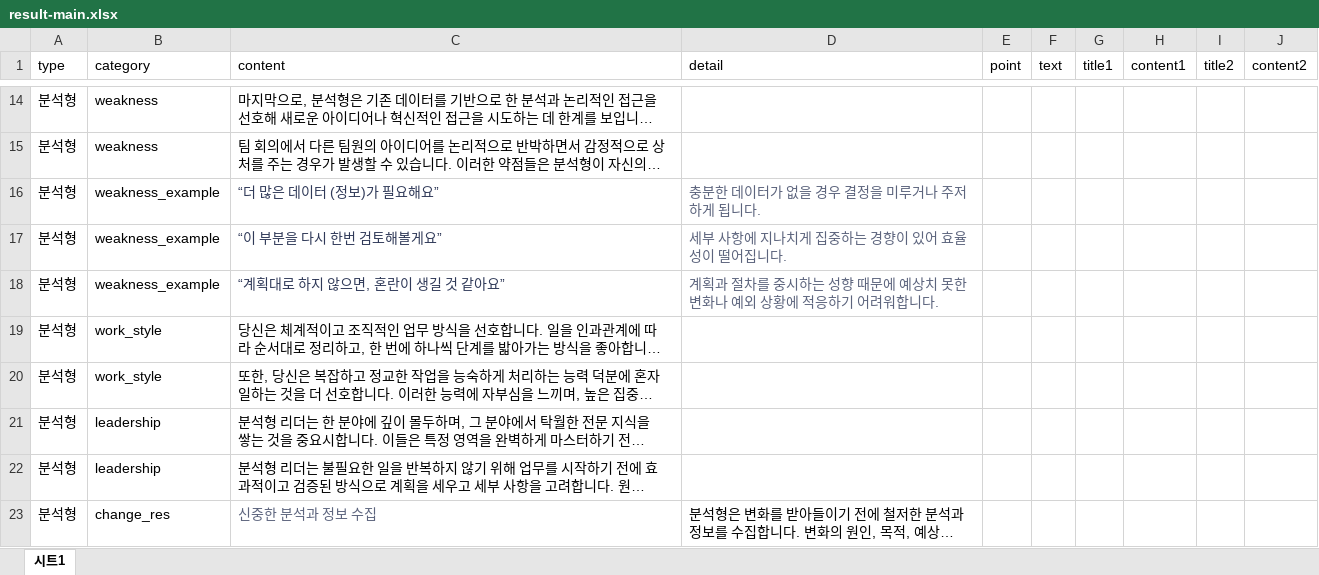
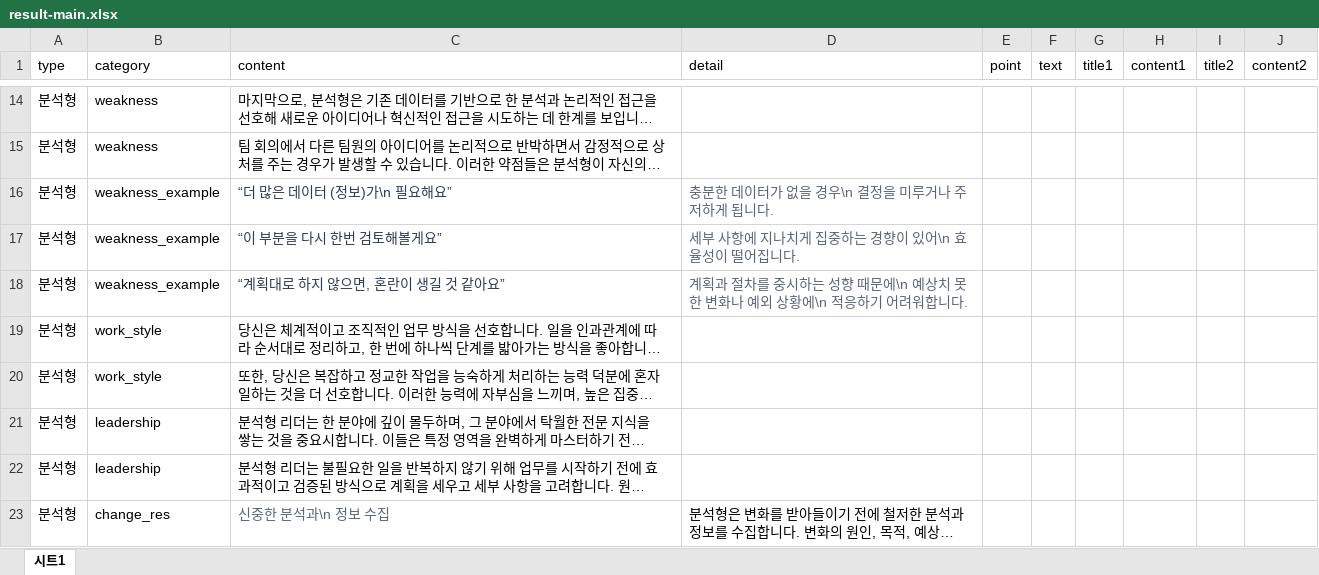
Before and after one commit to seorinn/SEAL-project, an Excel workbook: public/result-main.xlsx, sheet 시트1, drawn as a sheet; only a part is shown, gaps mark what is left out; long unchanged cells end in …; values as stored, in another font and other column widths than the file's, no borders; the diff covers the shown part only; the diff names each change by its address in the sheet, - before the commit and + after, or states it on an @@ line.

```diff
--- a/public/result-main.xlsx (sheet 시트1)
+++ b/public/result-main.xlsx (sheet 시트1)
-C16 (content): “더 많은 데이터 (정보)가 필요해요”
+C16 (content): “더 많은 데이터 (정보)가\n 필요해요”
-D16 (detail): 충분한 데이터가 없을 경우 결정을 미루거나 주저하게 됩니다.
+D16 (detail): 충분한 데이터가 없을 경우\n 결정을 미루거나 주저하게 됩니다.
-D17 (detail): 세부 사항에 지나치게 집중하는 경향이 있어 효율성이 떨어집니다.
+D17 (detail): 세부 사항에 지나치게 집중하는 경향이 있어\n 효율성이 떨어집니다.
-D18 (detail): …때문에 예상치 못한 변화나 예외 상황에 적응하기…
+D18 (detail): …때문에\n 예상치 못한 변화나 예외 상황에\n 적응하기…
-C23 (content): 신중한 분석과 정보 수집
+C23 (content): 신중한 분석과\n 정보 수집
```
Also changed, not shown: 49 edited cells elsewhere in this sheet, public/result-sub.xlsx, 9 other files.
